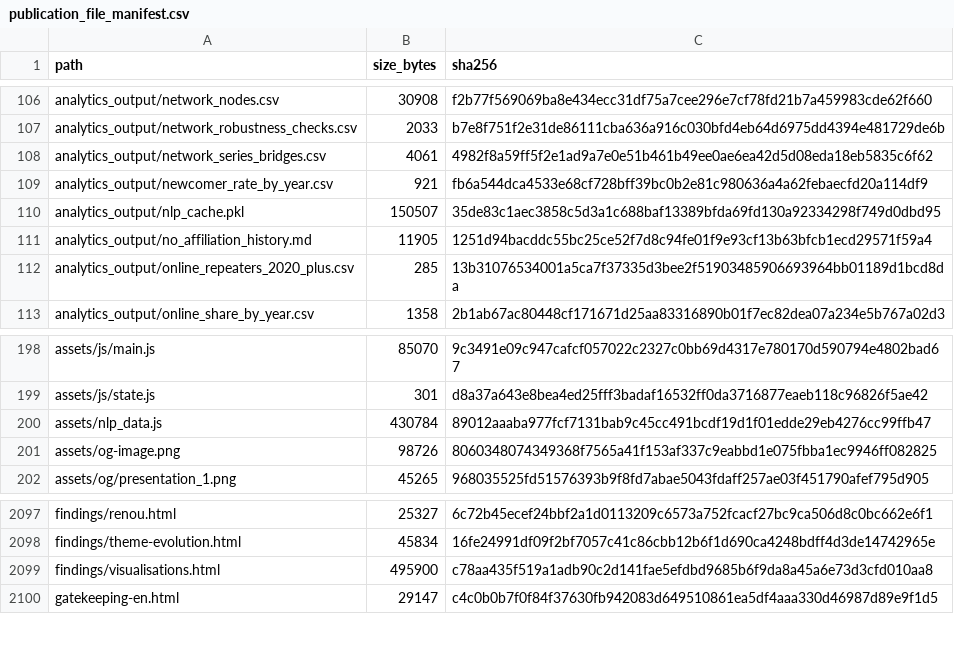
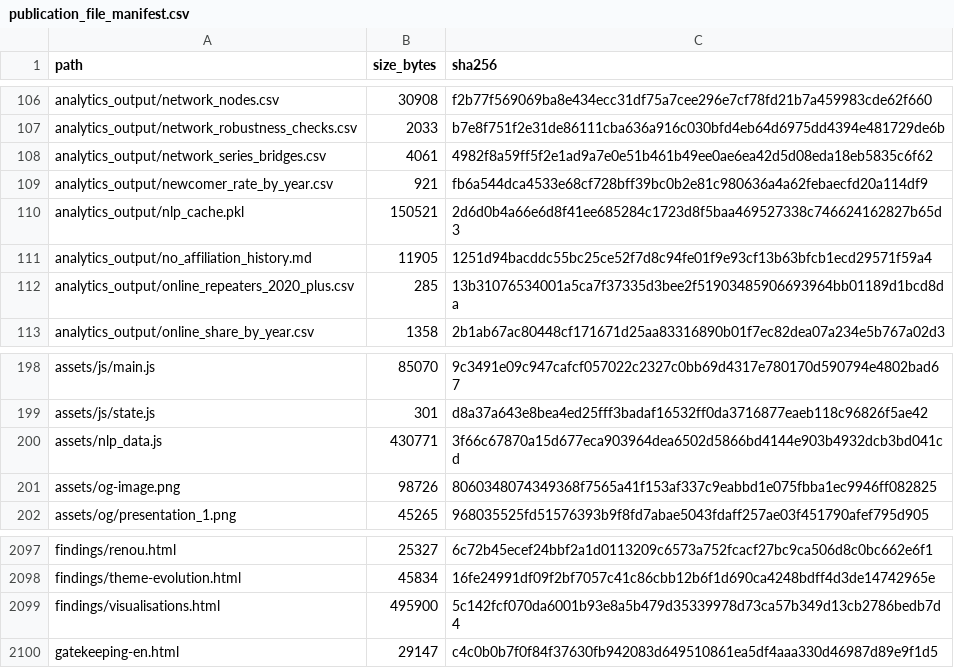
Before and after one commit to gasyoun/IndologyScholars, a CSV file: analytics_output/publication_file_manifest.csv, drawn as a sheet; only a part is shown, gaps mark what is left out.

```diff
--- a/analytics_output/publication_file_manifest.csv
+++ b/analytics_output/publication_file_manifest.csv
@@ -109,3 +109,3 @@ analytics_output/network_series_bridges.csv,4061,4982f8a59ff5f2e1ad9a7e0e51b461b
 analytics_output/newcomer_rate_by_year.csv,921,fb6a544dca4533e68cf728bff39bc0b2e81c980636a4a62febaecfd20a114df9
-analytics_output/nlp_cache.pkl,150507,35de83c1aec3858c5d3a1c688baf13389bfda69fd130a92334298f749d0dbd95
+analytics_output/nlp_cache.pkl,150521,2d6d0b4a66e6d8f41ee685284c1723d8f5baa469527338c746624162827b65d3
 analytics_output/no_affiliation_history.md,11905,1251d94bacddc55bc25ce52f7d8c94fe01f9e93cf13b63bfcb1ecd29571f59a4
@@ -199,3 +199,3 @@ assets/js/main.js,85070,9c3491e09c947cafcf057022c2327c0bb69d4317e780170d590794e4
 assets/js/state.js,301,d8a37a643e8bea4ed25fff3badaf16532ff0da3716877eaeb118c96826f5ae42
-assets/nlp_data.js,430784,89012aaaba977fcf7131bab9c45cc491bcdf19d1f01edde29eb4276cc99ffb47
+assets/nlp_data.js,430771,3f66c67870a15d677eca903964dea6502d5866bd4144e903b4932dcb3bd041cd
 assets/og-image.png,98726,8060348074349368f7565a41f153af337c9eabbd1e075fbba1ec9946ff082825
@@ -2098,3 +2098,3 @@ findings/renou.html,25327,6c72b45ecef24bbf2a1d0113209c6573a752fcacf27bc9ca506d8c
 findings/theme-evolution.html,45834,16fe24991df09f2bf7057c41c86cbb12b6f1d690ca4248bdff4d3de14742965e
-findings/visualisations.html,495900,c78aa435f519a1adb90c2d141fae5efdbd9685b6f9da8a45a6e73d3cfd010aa8
+findings/visualisations.html,495900,5c142fcf070da6001b93e8a5b479d35339978d73ca57b349d13cb2786bedb7d4
 gatekeeping-en.html,29147,c4c0b0b7f0f84f37630fb942083d649510861ea5df4aaa330d46987d89e9f1d5
```
Also changed, not shown: 4 other files.
